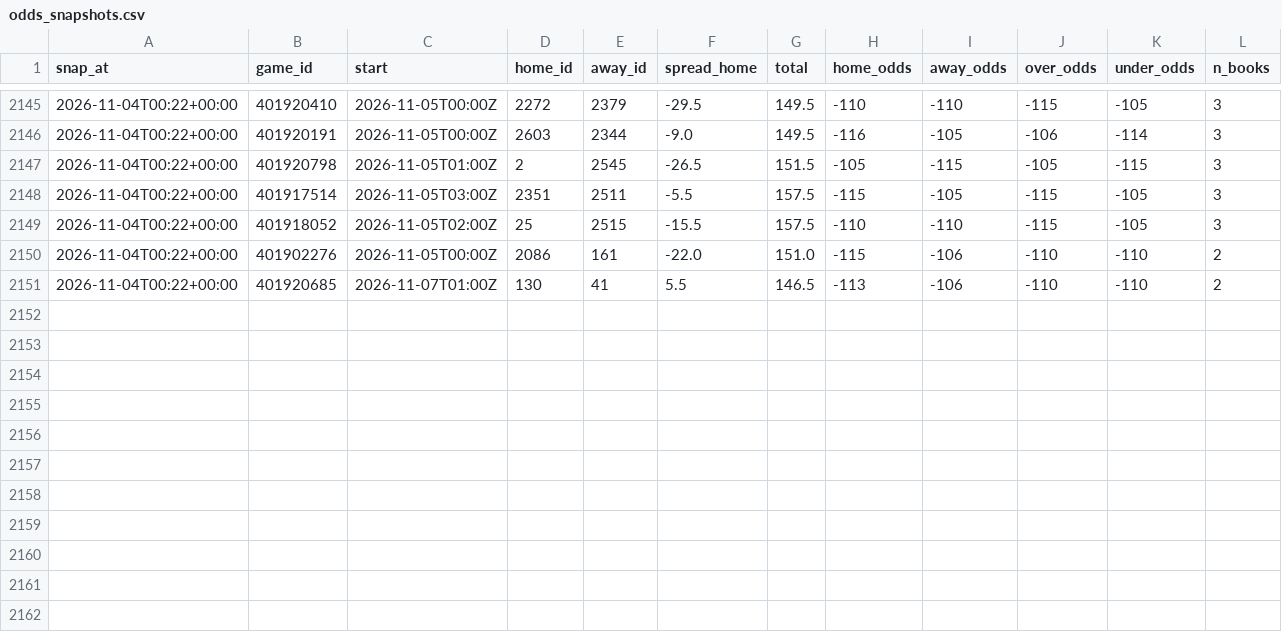
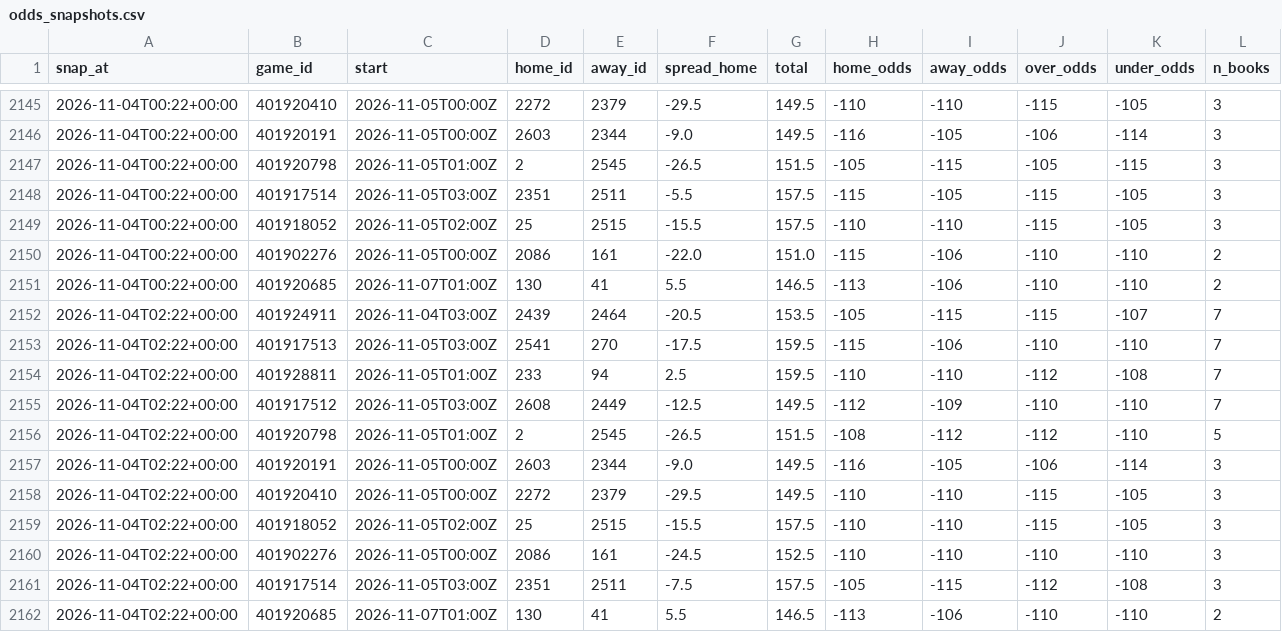
Before and after one commit to patjennings96-ctrl/ncaab-edge-board, a CSV file: data/history/odds_snapshots.csv, drawn as a sheet; only a part is shown, gaps mark what is left out.

```diff
--- a/data/history/odds_snapshots.csv
+++ b/data/history/odds_snapshots.csv
@@ -2151 +2151,12 @@ snap_at,game_id,start,home_id,away_id,spread_home,total,home_odds,away_odds,over
 2026-11-04T00:22+00:00,401920685,2026-11-07T01:00Z,130,41,5.5,146.5,-113,-106,-110,-110,2
+2026-11-04T02:22+00:00,401924911,2026-11-04T03:00Z,2439,2464,-20.5,153.5,-105,-115,-115,-107,7
+2026-11-04T02:22+00:00,401917513,2026-11-05T03:00Z,2541,270,-17.5,159.5,-115,-106,-110,-110,7
+2026-11-04T02:22+00:00,401928811,2026-11-05T01:00Z,233,94,2.5,159.5,-110,-110,-112,-108,7
+2026-11-04T02:22+00:00,401917512,2026-11-05T03:00Z,2608,2449,-12.5,149.5,-112,-109,-110,-110,7
+2026-11-04T02:22+00:00,401920798,2026-11-05T01:00Z,2,2545,-26.5,151.5,-108,-112,-112,-110,5
+2026-11-04T02:22+00:00,401920191,2026-11-05T00:00Z,2603,2344,-9.0,149.5,-116,-105,-106,-114,3
+2026-11-04T02:22+00:00,401920410,2026-11-05T00:00Z,2272,2379,-29.5,149.5,-110,-110,-115,-105,3
+2026-11-04T02:22+00:00,401918052,2026-11-05T02:00Z,25,2515,-15.5,157.5,-110,-110,-115,-105,3
+2026-11-04T02:22+00:00,401902276,2026-11-05T00:00Z,2086,161,-24.5,152.5,-110,-110,-110,-110,3
+2026-11-04T02:22+00:00,401917514,2026-11-05T03:00Z,2351,2511,-7.5,157.5,-105,-115,-112,-108,3
+2026-11-04T02:22+00:00,401920685,2026-11-07T01:00Z,130,41,5.5,146.5,-113,-106,-110,-110,2
```
Also changed, not shown: data/history/projections_2027.csv, 5 other files.
